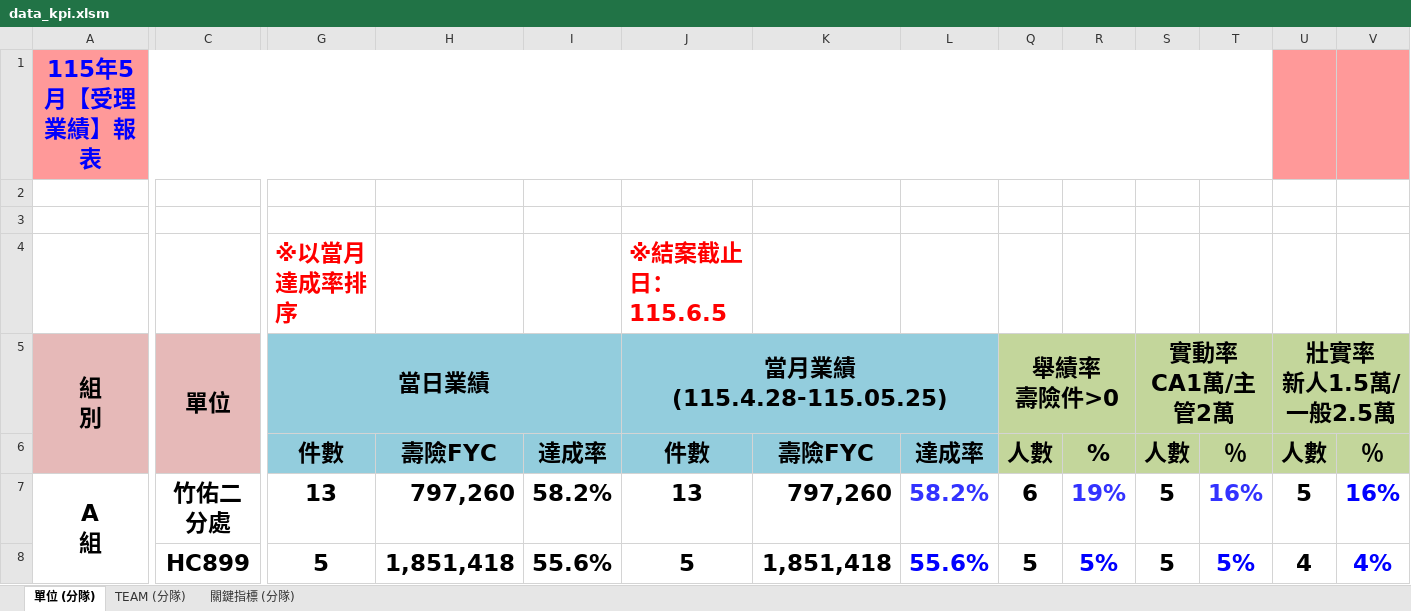
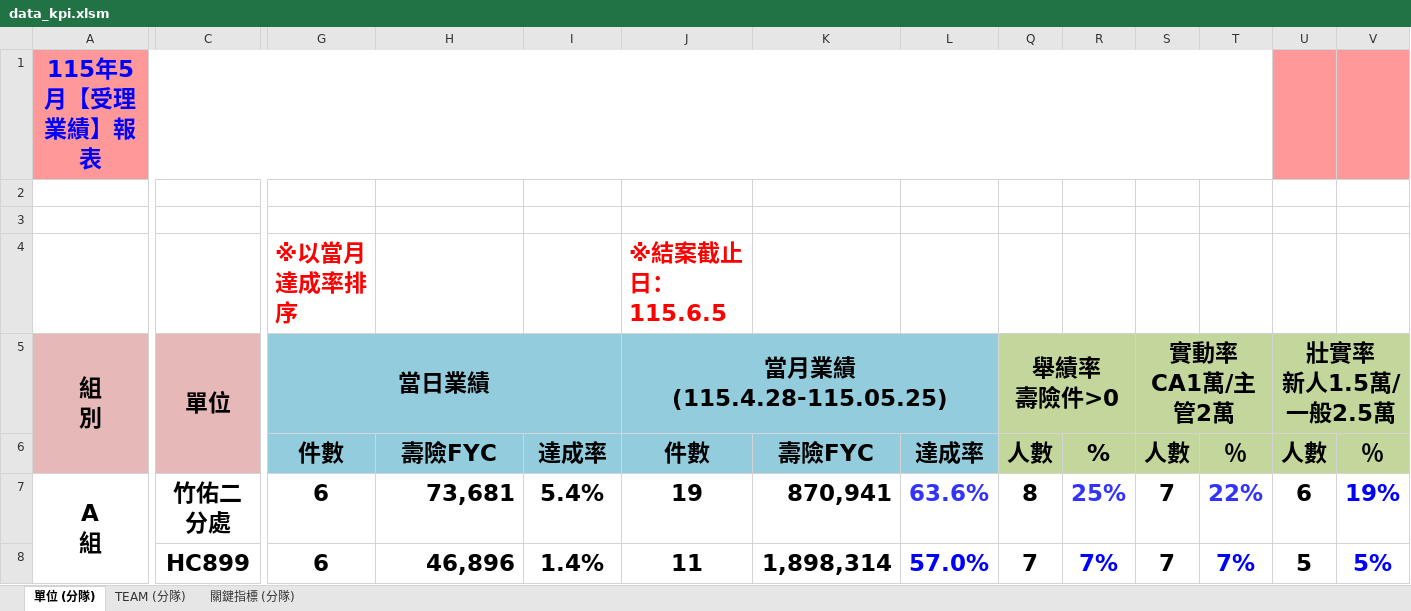
Before and after one commit to nehemiah1205/fubon-dashboard, an Excel workbook: data_kpi.xlsm, sheet 單位 (分隊), drawn as a sheet; only a part is shown, gaps mark what is left out; values as stored, in another font and other column widths than the file's, no borders; charts and pictures and conditional formats not drawn; the diff covers the shown part only; the diff names each change by its address in the sheet, - before the commit and + after, or states it on an @@ line.

```diff
--- a/data_kpi.xlsm (sheet 單位 (分隊))
+++ b/data_kpi.xlsm (sheet 單位 (分隊))
-G7 (當日業績): 13
+G7 (當日業績): 6
-H7: 797,260
+H7: 73,681
-I7: 58.2%
+I7: 5.4%
-J7 (當月業績 (115.4.28-115.05.25)): 13
+J7 (當月業績 (115.4.28-115.05.25)): 19
-K7: 797,260
+K7: 870,941
-L7: 58.2%
+L7: 63.6%
-Q7 (舉績率 壽險件>0): 6
+Q7 (舉績率 壽險件>0): 8
-R7: 19%
+R7: 25%
-S7:S8 (實動率 CA1萬/主管2萬): 5
+S7:S8 (實動率 CA1萬/主管2萬): 7
-T7: 16%
+T7: 22%
-U7 (壯實率 新人1.5萬/一般2.5萬): 5
+U7 (壯實率 新人1.5萬/一般2.5萬): 6
-V7: 16%
+V7: 19%
-G8 (當日業績): 5
+G8 (當日業績): 6
-H8: 1,851,418
+H8: 46,896
-I8: 55.6%
+I8: 1.4%
-J8 (當月業績 (115.4.28-115.05.25)): 5
+J8 (當月業績 (115.4.28-115.05.25)): 11
-K8: 1,851,418
+K8: 1,898,314
-L8: 55.6%
+L8: 57.0%
-Q8 (舉績率 壽險件>0): 5
+Q8 (舉績率 壽險件>0): 7
-R8: 5%
+R8: 7%
-T8: 5%
+T8: 7%
-U8 (壯實率 新人1.5萬/一般2.5萬): 4
+U8 (壯實率 新人1.5萬/一般2.5萬): 5
-V8: 4%
+V8: 5%
```
Also changed, not shown: 4 added rows, 4 removed rows and 167 edited cells elsewhere in this sheet, sheet TEAM (分隊), sheet 關鍵指標 (分隊), hidden cells, data_fyc.xlsx.
